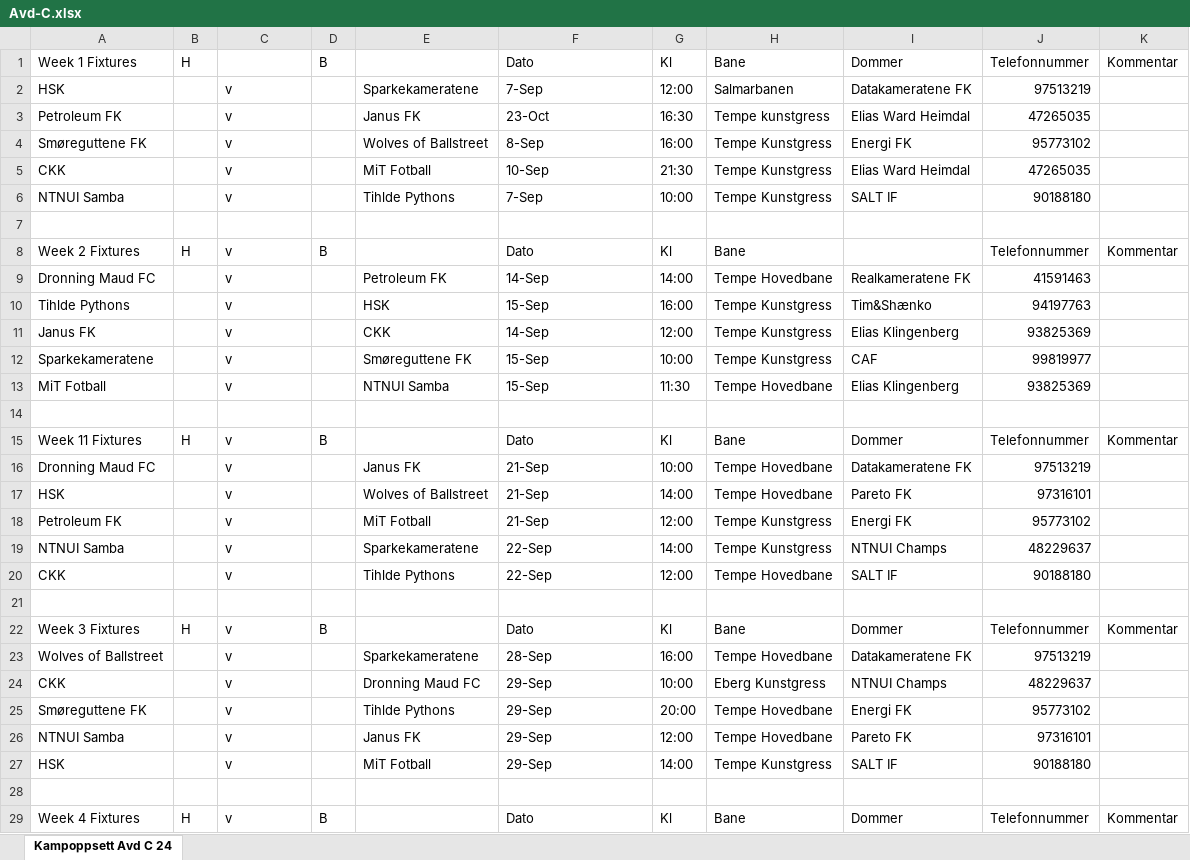
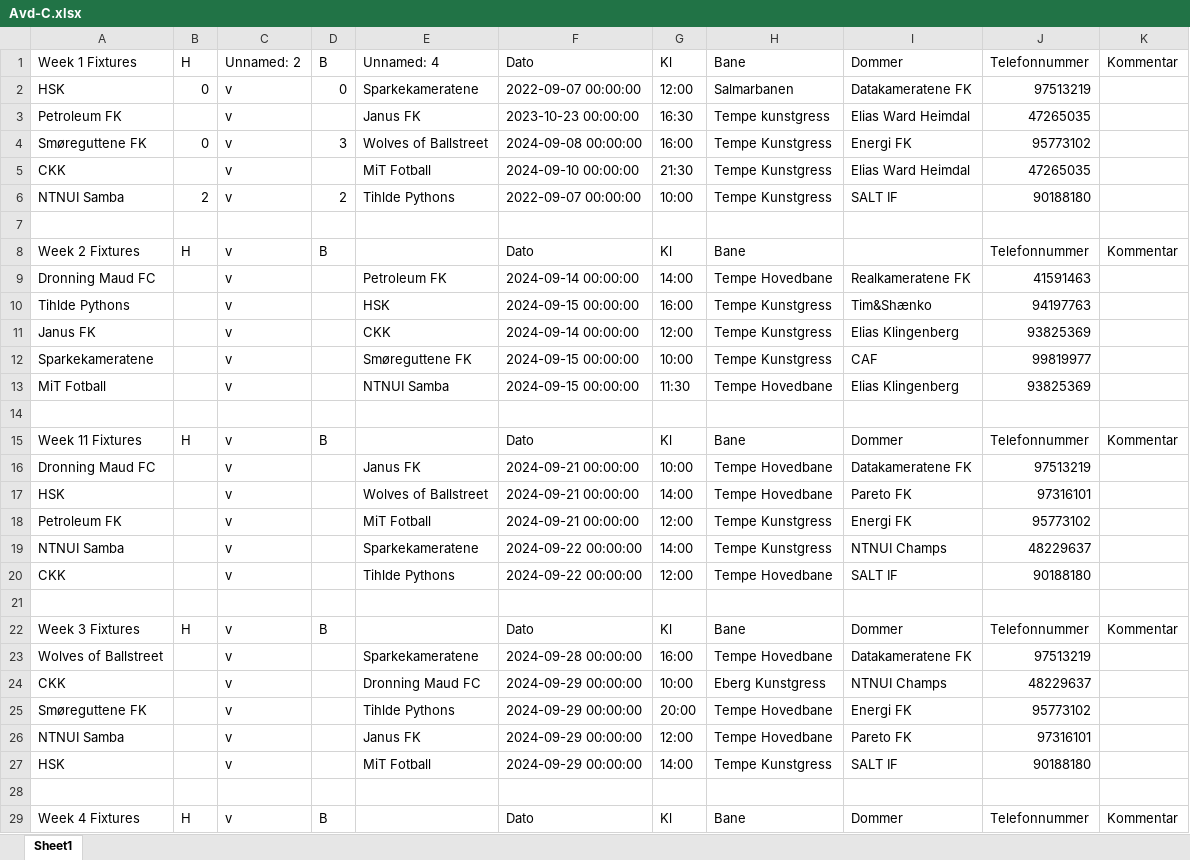
Before and after one commit to tsff1/tables, an Excel workbook: Scripts/Kamper/H24/Avd-C.xlsx, sheet Sheet1, drawn as a sheet; only a part is shown; values as stored, in another font and other column widths than the file's, no cell formats; charts and pictures not drawn; the diff covers the shown part only; the diff names each change by its address in the sheet, - before the commit and + after, or states it on an @@ line.

Commit message:
Updated table

```diff
--- a/Scripts/Kamper/H24/Avd-C.xlsx (sheet Sheet1)
+++ b/Scripts/Kamper/H24/Avd-C.xlsx (sheet Sheet1)
-sheet tab: Kampoppsett Avd C 24
+sheet tab: Sheet1
-C1: (empty)
+C1: Unnamed: 2
-E1: (empty)
+E1: Unnamed: 4
-B2: (empty)
+B2: 0
-D2: (empty)
+D2: 0
-F2: 7-Sep
+F2: 2022-09-07 00:00:00
-F3: 23-Oct
+F3: 2023-10-23 00:00:00
-B4: (empty)
+B4: 0
-D4: (empty)
+D4: 3
-F4: 8-Sep
+F4: 2024-09-08 00:00:00
-F5: 10-Sep
+F5: 2024-09-10 00:00:00
-B6: (empty)
+B6: 2
-D6: (empty)
+D6: 2
-F6: 7-Sep
+F6: 2022-09-07 00:00:00
-F9: 14-Sep
+F9: 2024-09-14 00:00:00
-F10: 15-Sep
+F10: 2024-09-15 00:00:00
-F11: 14-Sep
+F11: 2024-09-14 00:00:00
-F12:F13: 15-Sep
+F12:F13: 2024-09-15 00:00:00
-F16:F18: 21-Sep
+F16:F18: 2024-09-21 00:00:00
-F19:F20: 22-Sep
+F19:F20: 2024-09-22 00:00:00
-F23: 28-Sep
+F23: 2024-09-28 00:00:00
-F24:F27: 29-Sep
+F24:F27: 2024-09-29 00:00:00
```
Also changed, not shown: 35 edited cells elsewhere in this sheet, cell formats, charts or pictures, Scripts/Kamper/H24/Avd-A.xlsx, Scripts/Kamper/H24/Avd-B.xlsx, 2 other files.
